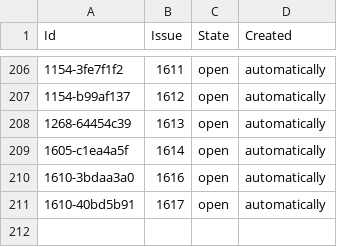
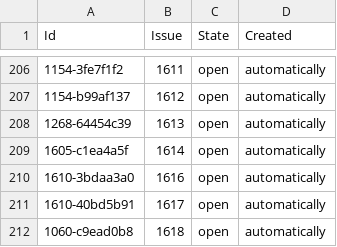
Before and after one commit to php-coder/mystamps, a TSV file: todos-on-github.tsv, drawn as a sheet; only a part is shown, gaps mark what is left out.

Commit message:
chore: sync issues for 3305828 chore: fix the case when connect-todos-to-issues.sh doesn't see newly added puzzles as the files weren't moved

```diff
--- a/todos-on-github.tsv
+++ b/todos-on-github.tsv
@@ -211 +211,2 @@ Id	Issue	State	Created
 1610-40bd5b91	1617	open	automatically
+1060-c9ead0b8	1618	open	automatically
```
